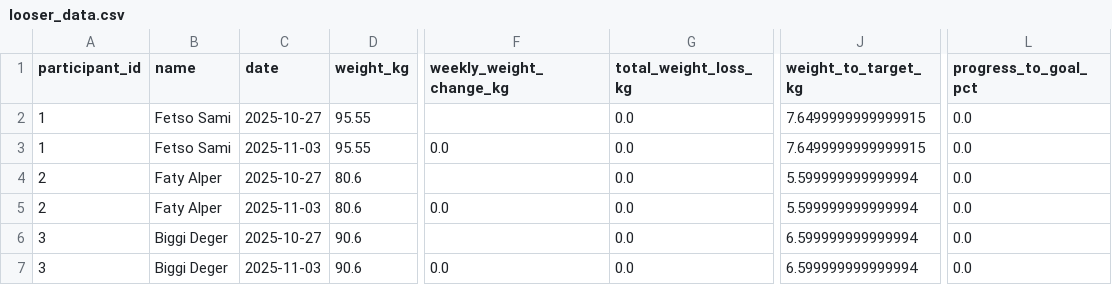
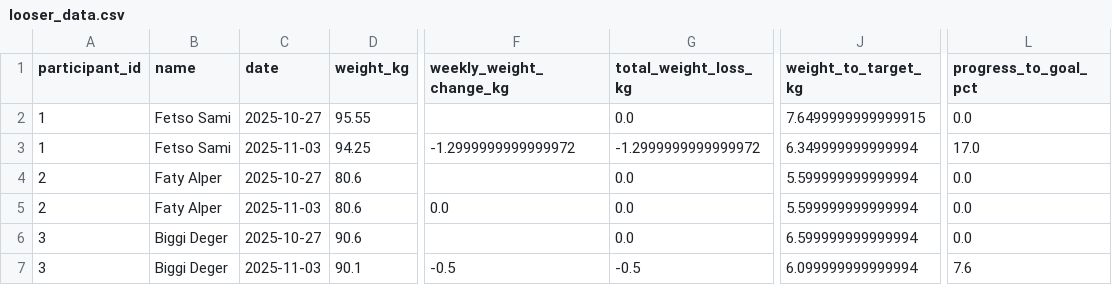
Before and after one commit to deye/BiggestLooserChnEdition, a CSV file: looser_data.csv, drawn as a sheet; only a part is shown, gaps mark what is left out; the diff names each change by its address in the sheet, - before the commit and + after, or states it on an @@ line.

Commit message:
Update with data.

```diff
--- a/looser_data.csv
+++ b/looser_data.csv
-D3 (weight_kg): 95.55
+D3 (weight_kg): 94.25
-F3 (weekly_weight_change_kg): 0.0
+F3 (weekly_weight_change_kg): -1.2999999999999972
-G3 (total_weight_loss_kg): 0.0
+G3 (total_weight_loss_kg): -1.2999999999999972
-J3 (weight_to_target_kg): 7.6499999999999915
+J3 (weight_to_target_kg): 6.349999999999994
-L3 (progress_to_goal_pct): 0.0
+L3 (progress_to_goal_pct): 17.0
-D7 (weight_kg): 90.6
+D7 (weight_kg): 90.1
-F7 (weekly_weight_change_kg): 0.0
+F7 (weekly_weight_change_kg): -0.5
-G7 (total_weight_loss_kg): 0.0
+G7 (total_weight_loss_kg): -0.5
-J7 (weight_to_target_kg): 6.599999999999994
+J7 (weight_to_target_kg): 6.099999999999994
-L7 (progress_to_goal_pct): 0.0
+L7 (progress_to_goal_pct): 7.6
```
Also changed, not shown: 2 other files.
